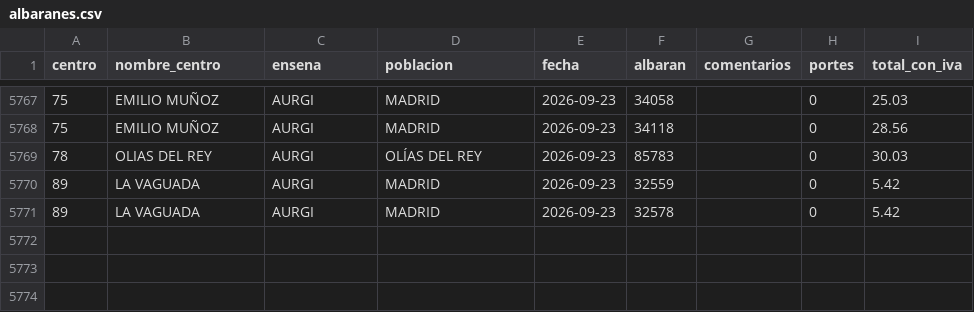
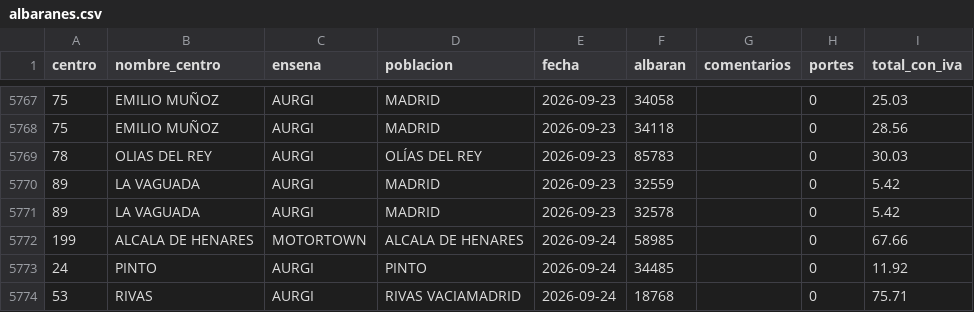
Before and after one commit to rebedoalejandro-alt/compras-ad360, a CSV file: datos/albaranes.csv, drawn as a sheet; only a part is shown, gaps mark what is left out.

Commit message:
Compras al 2026-09-24: 8707 lineas, 5773 albaranes

```diff
--- a/datos/albaranes.csv
+++ b/datos/albaranes.csv
@@ -5771 +5771,4 @@
 89;LA VAGUADA;AURGI;MADRID;2026-09-23;32578;;0;5.42
+199;ALCALA DE HENARES;MOTORTOWN;ALCALA DE HENARES;2026-09-24;58985;;0;67.66
+24;PINTO;AURGI;PINTO;2026-09-24;34485;;0;11.92
+53;RIVAS;AURGI;RIVAS VACIAMADRID;2026-09-24;18768;;0;75.71
```
Also changed, not shown: 3 other files.
